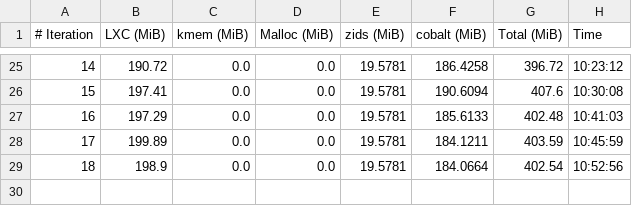
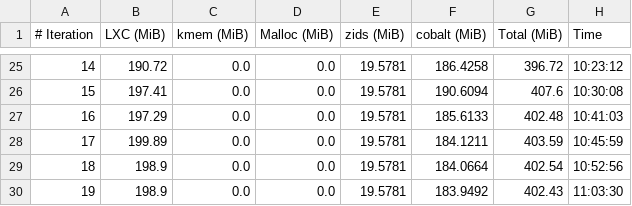
Before and after one commit to josebarba-bit/Parser, a CSV file: test_results/memory_leaks/LXC_Memory_Monitor_maple_uiw4001.csv, drawn as a sheet; only a part is shown, gaps mark what is left out; the diff names each change by its address in the sheet, - before the commit and + after, or states it on an @@ line.

```diff
--- a/test_results/memory_leaks/LXC_Memory_Monitor_maple_uiw4001.csv
+++ b/test_results/memory_leaks/LXC_Memory_Monitor_maple_uiw4001.csv
+row 30: 19 | 198.9 | 0.0 | 0.0 | 19.5781 | 183.9492 | 402.43 | 11:03:30
```
Also changed, not shown: test_results/memory_leaks/Device_Comparison_Report_maple_uiw4001_vs_maple_vip56x2.csv, test_results/memory_leaks/LXC_Memory_Monitor_maple_vip56x2.csv, 1 other file.
